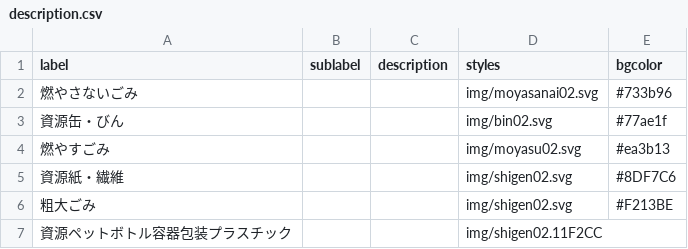
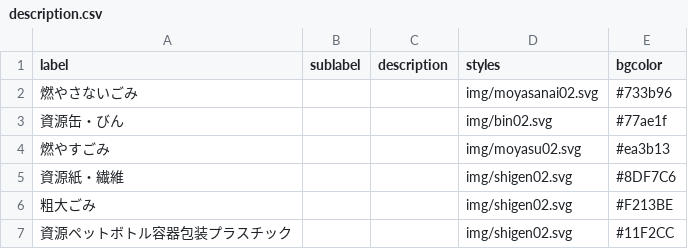
Before and after one commit to kimitsushi/5374, a CSV file: data/description.csv, drawn as a sheet.

Commit message:
リスト編集

```diff
--- a/data/description.csv
+++ b/data/description.csv
@@ -6,2 +6,2 @@ label,sublabel,description,styles,bgcolor
 粗大ごみ,,,img/shigen02.svg,#F213BE
-資源ペットボトル容器包装プラスチック,,,img/shigen02.11F2CC
+資源ペットボトル容器包装プラスチック,,,img/shigen02.svg,#11F2CC
```
